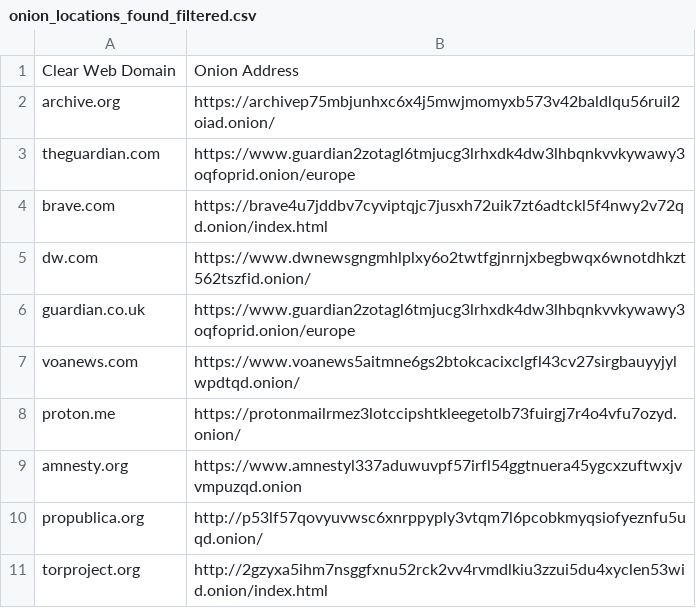
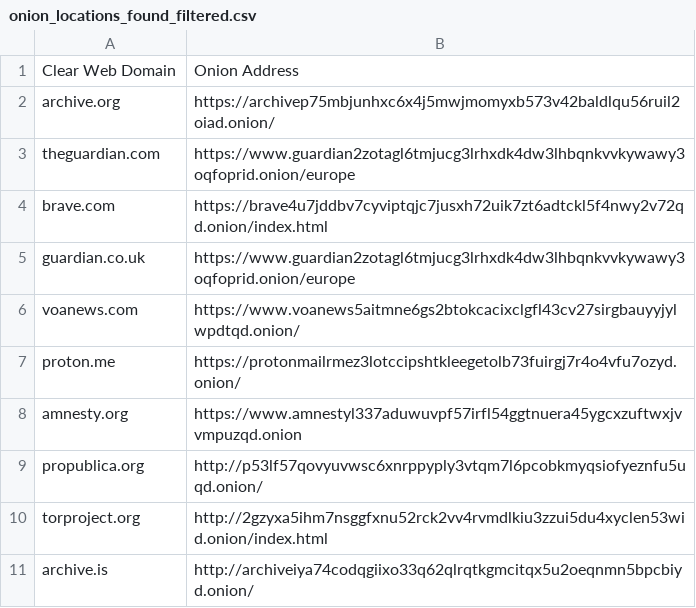
Before and after one commit to KatOTB/msi_tor_research, a CSV file: onion_locations_found_filtered.csv, drawn as a sheet; only a part is shown; the shorter side is filled out with more unchanged rows; the diff names each change by its address in the sheet, - before the commit and + after, or states it on an @@ line.

```diff
--- a/onion_locations_found_filtered.csv
+++ b/onion_locations_found_filtered.csv
-row 5: dw.com | https://www.dwnewsgngmhlplxy6o2twtfgjnrnjxbegbwqx6wnotdhkzt562tszfid.onion/
```
Also changed, not shown: 4 other files.
